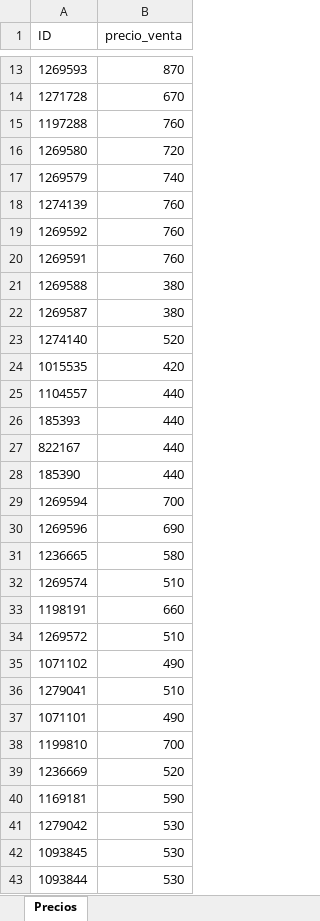
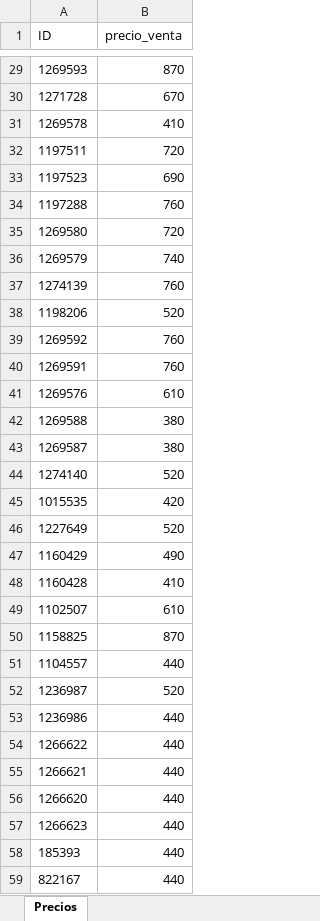
Before and after one commit to magic-town/books-label, an Excel workbook: fase_2/precios/lista_kids_ropa.xlsx, sheet Precios, drawn as a sheet; only a part is shown, gaps mark what is left out; the shorter side is filled out with more unchanged rows; values as stored, in another font and other column widths than the file's, no borders; the diff covers the shown part only; the diff names each change by its address in the sheet, - before the commit and + after, or states it on an @@ line.

Commit message:
sync 2026-04-13 11:21 | Sonia | fase_1/extracto_bakup.py,fase_1/extractor.py,fase_1/salida/lista_kids_ropa.xlsx,fase_1/salida/lista_kids_ropa_bakup.xlsx,fase_2/precios/lista_kids_ropa.xlsx

```diff
--- a/fase_2/precios/lista_kids_ropa.xlsx (sheet Precios)
+++ b/fase_2/precios/lista_kids_ropa.xlsx (sheet Precios)
+row 31: 1269578 | 410
+row 32: 1197511 | 720
+row 33: 1197523 | 690
+row 38: 1198206 | 520
+row 41: 1269576 | 610
+row 46: 1227649 | 520
+row 47: 1160429 | 490
+row 48: 1160428 | 410
+row 49: 1102507 | 610
+row 50: 1158825 | 870
+row 52: 1236987 | 520
+row 53: 1236986 | 440
+row 54: 1266622 | 440
+row 55: 1266621 | 440
+row 56: 1266620 | 440
+row 57: 1266623 | 440
```
Also changed, not shown: 21 added rows elsewhere in this sheet, fase_1/salida/lista_kids_ropa.xlsx, 2 other files.
